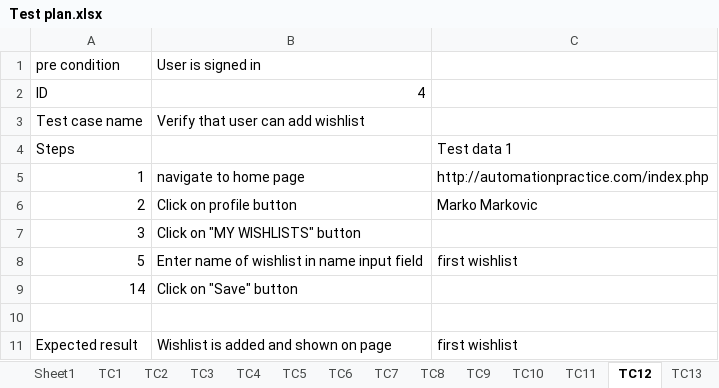
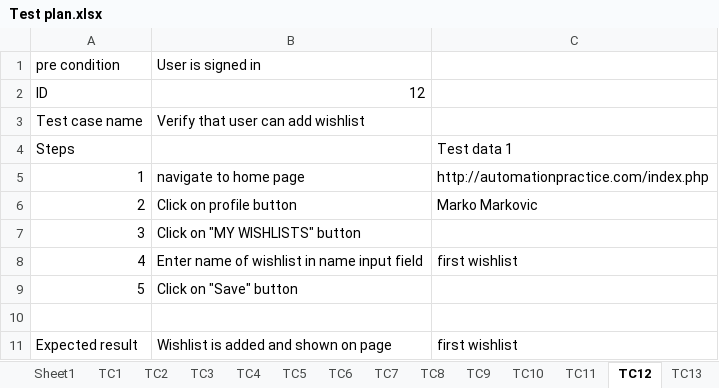
Before and after one commit to SasaGli/SeleniumRepo, an Excel workbook: data/Test plan.xlsx, sheet TC12, drawn as a sheet; values as stored, in another font and other column widths than the file's, no borders; removed rows and columns are numbered as before the commit, all else as after; the diff names each change by its address in the sheet, - before the commit and + after, or states it on an @@ line.

```diff
--- a/data/Test plan.xlsx (sheet TC12)
+++ b/data/Test plan.xlsx (sheet TC12)
-B2: 4
+B2: 12
+row 8: 4 | Enter name of wishlist in name input field | first wishlist
-B9: Enter name of wishlist in name input field
+B9: Click on "Save" button
-C9: first wishlist
+C9: (empty)
-row 9: 14 | Click on "Save" button
```
Also changed, not shown: sheet Sheet1, sheet TC9, sheet TC11, sheet TC14, sheet TC13, sheet TC5, 4 more sheets.
